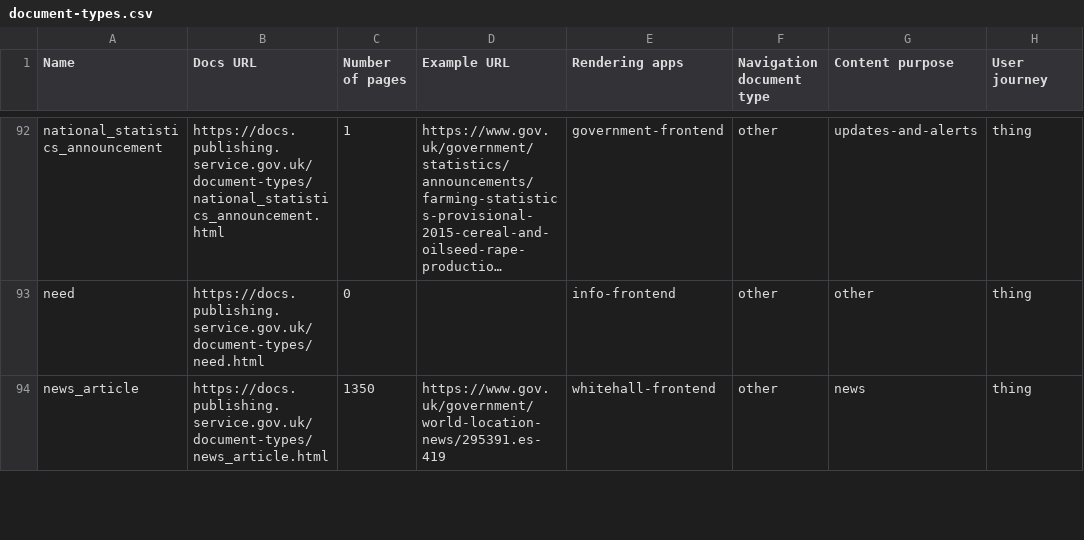
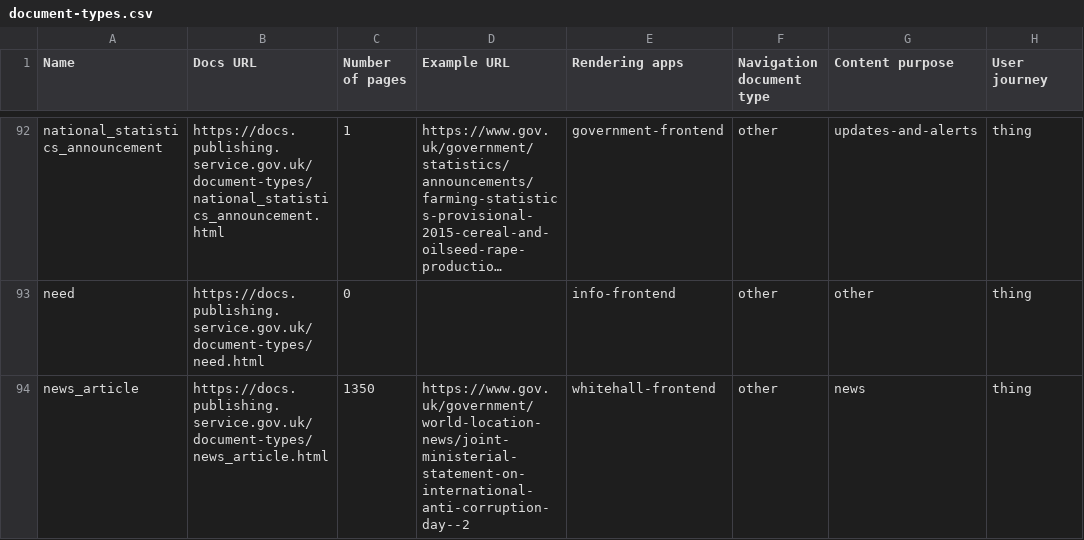
Before and after one commit to alphagov/govuk-developers, a CSV file: document-types.csv, drawn as a sheet; only a part is shown, gaps mark what is left out; long unchanged cells end in …; the diff covers the shown part only; the diff names each change by its address in the sheet, - before the commit and + after, or states it on an @@ line.

```diff
--- a/document-types.csv
+++ b/document-types.csv
-D94 (Example URL): https://www.gov.uk/government/world-location-news/295391.es-419
+D94 (Example URL): https://www.gov.uk/government/world-location-news/joint-ministerial-statement-on-international-anti-corruption-day--2
```
Also changed, not shown: 9 edited cells elsewhere in this file, 15 other files.
